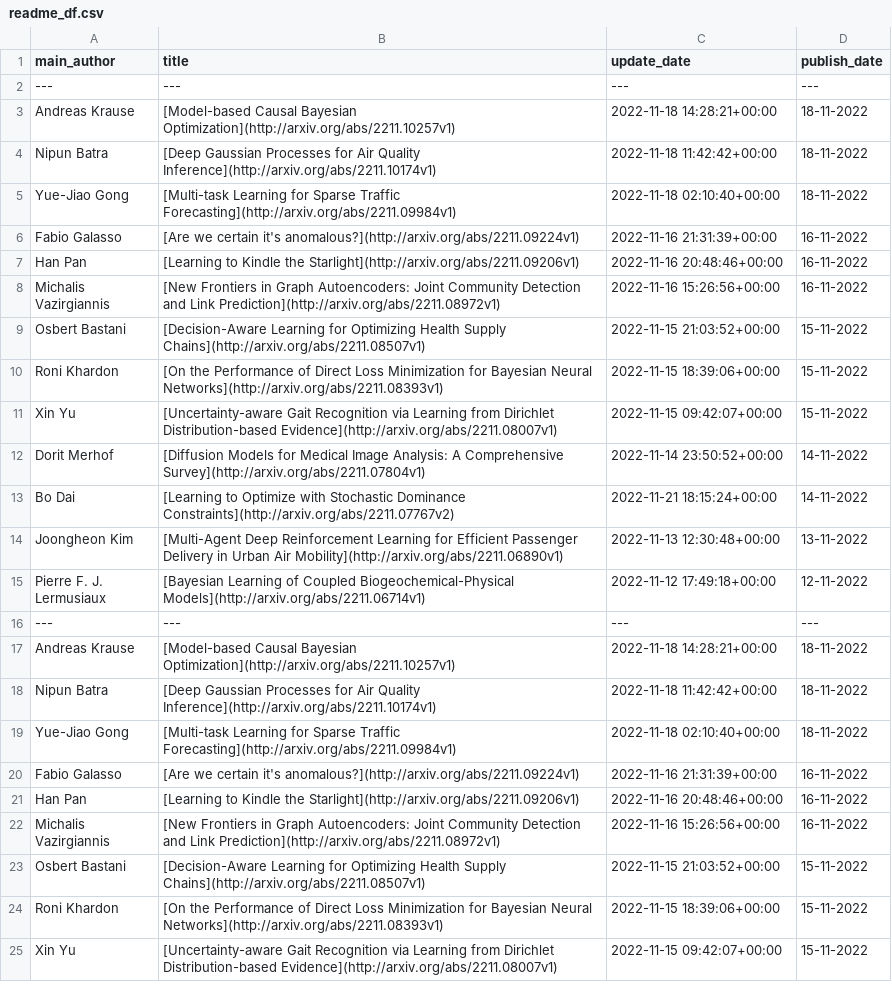
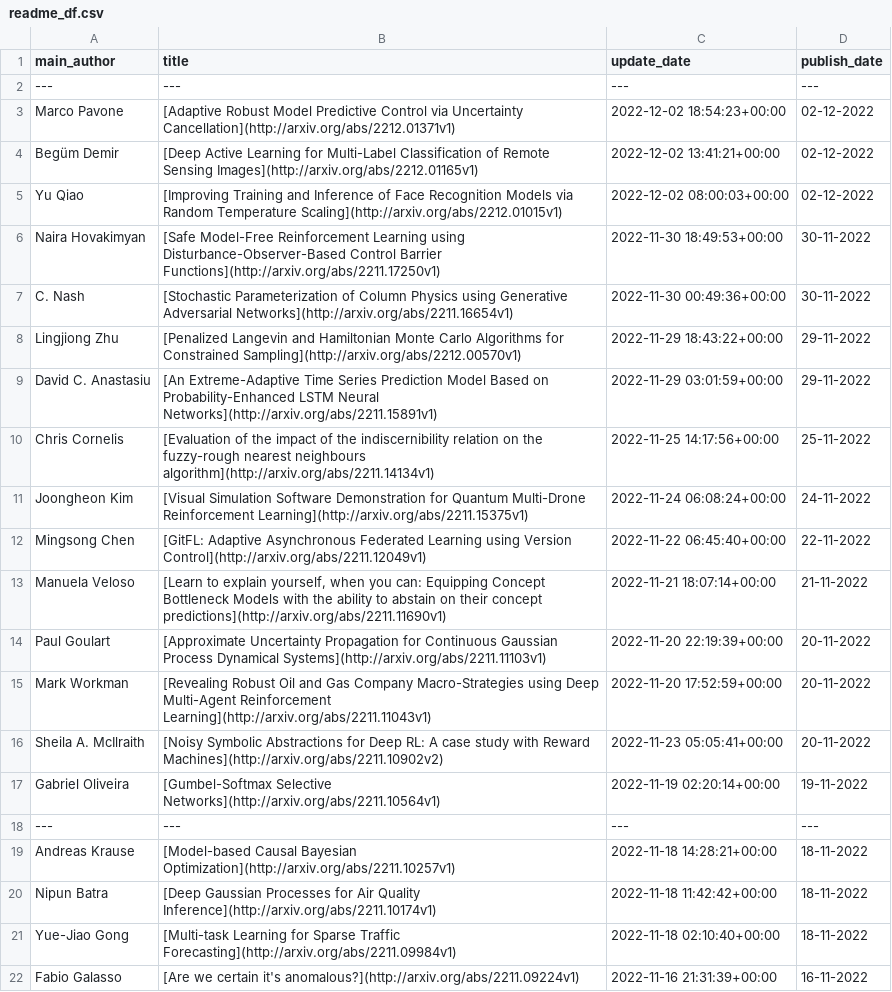
Before and after one commit to egstatsml/arxivsearch, a CSV file: mcmc/readme_df.csv, drawn as a sheet; only a part is shown; the shorter side is filled out with more unchanged rows; the diff names each change by its address in the sheet, - before the commit and + after, or states it on an @@ line.

```diff
--- a/mcmc/readme_df.csv
+++ b/mcmc/readme_df.csv
+row 3: Marco Pavone | [Adaptive Robust Model Predictive Control via Uncertainty Cancellation](http://arxiv.org/abs/2212.01371v1) | 2022-12-02 18:54:23+00:00 | 02-12-2022
+row 4: Begüm Demir | [Deep Active Learning for Multi-Label Classification of Remote Sensing Images](http://arxiv.org/abs/2212.01165v1) | 2022-12-02 13:41:21+00:00 | 02-12-2022
+row 5: Yu Qiao | [Improving Training and Inference of Face Recognition Models via Random Temperature Scaling](http://arxiv.org/abs/2212.01015v1) | 2022-12-02 08:00:03+00:00 | 02-12-2022
+row 6: Naira Hovakimyan | [Safe Model-Free Reinforcement Learning using Disturbance-Observer-Based Control Barrier Functions](http://arxiv.org/abs/2211.17250v1) | 2022-11-30 18:49:53+00:00 | 30-11-2022
+row 7: C. Nash | [Stochastic Parameterization of Column Physics using Generative Adversarial Networks](http://arxiv.org/abs/2211.16654v1) | 2022-11-30 00:49:36+00:00 | 30-11-2022
+row 8: Lingjiong Zhu | [Penalized Langevin and Hamiltonian Monte Carlo Algorithms for Constrained Sampling](http://arxiv.org/abs/2212.00570v1) | 2022-11-29 18:43:22+00:00 | 29-11-2022
+row 9: David C. Anastasiu | [An Extreme-Adaptive Time Series Prediction Model Based on Probability-Enhanced LSTM Neural Networks](http://arxiv.org/abs/2211.15891v1) | 2022-11-29 03:01:59+00:00 | 29-11-2022
+row 10: Chris Cornelis | [Evaluation of the impact of the indiscernibility relation on the fuzzy-rough nearest neighbours algorithm](http://arxiv.org/abs/2211.14134v1) | 2022-11-25 14:17:56+00:00 | 25-11-2022
+row 11: Joongheon Kim | [Visual Simulation Software Demonstration for Quantum Multi-Drone Reinforcement Learning](http://arxiv.org/abs/2211.15375v1) | 2022-11-24 06:08:24+00:00 | 24-11-2022
+row 12: Mingsong Chen | [GitFL: Adaptive Asynchronous Federated Learning using Version Control](http://arxiv.org/abs/2211.12049v1) | 2022-11-22 06:45:40+00:00 | 22-11-2022
+row 13: Manuela Veloso | [Learn to explain yourself, when you can: Equipping Concept Bottleneck Models with the ability to abstain on their concept predictions](http://arxiv.org/abs/2211.11690v1) | 2022-11-21 18:07:14+00:00 | 21-11-2022
+row 14: Paul Goulart | [Approximate Uncertainty Propagation for Continuous Gaussian Process Dynamical Systems](http://arxiv.org/abs/2211.11103v1) | 2022-11-20 22:19:39+00:00 | 20-11-2022
+row 15: Mark Workman | [Revealing Robust Oil and Gas Company Macro-Strategies using Deep Multi-Agent Reinforcement Learning](http://arxiv.org/abs/2211.11043v1) | 2022-11-20 17:52:59+00:00 | 20-11-2022
+row 16: Sheila A. McIlraith | [Noisy Symbolic Abstractions for Deep RL: A case study with Reward Machines](http://arxiv.org/abs/2211.10902v2) | 2022-11-23 05:05:41+00:00 | 20-11-2022
+row 17: Gabriel Oliveira | [Gumbel-Softmax Selective Networks](http://arxiv.org/abs/2211.10564v1) | 2022-11-19 02:20:14+00:00 | 19-11-2022
+row 18: --- | --- | --- | ---
```
Also changed, not shown: mcmc/new_df.csv, 5 other files.
